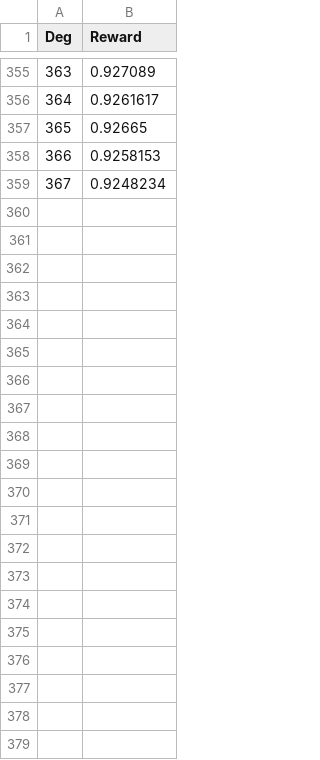
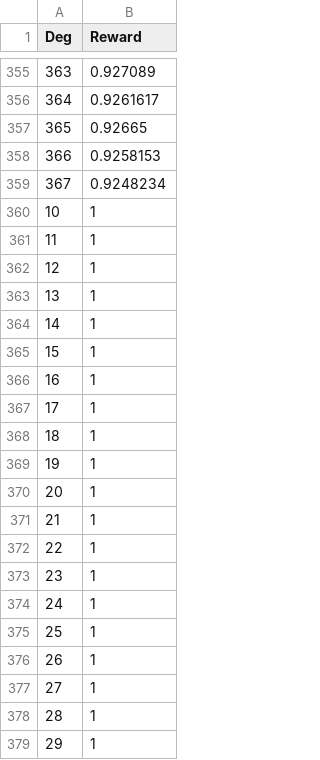
Before and after one commit to Y0ungGun/BinpickingAI, a CSV file: Assets/Logs/rewards.csv, drawn as a sheet; only a part is shown, gaps mark what is left out.

```diff
--- a/Assets/Logs/rewards.csv
+++ b/Assets/Logs/rewards.csv
@@ -359 +359,21 @@ Deg,Reward
 367,0.9248234
+10,1
+11,1
+12,1
+13,1
+14,1
+15,1
+16,1
+17,1
+18,1
+19,1
+20,1
+21,1
+22,1
+23,1
+24,1
+25,1
+26,1
+27,1
+28,1
+29,1
```
Also changed, not shown: 5 other files.
